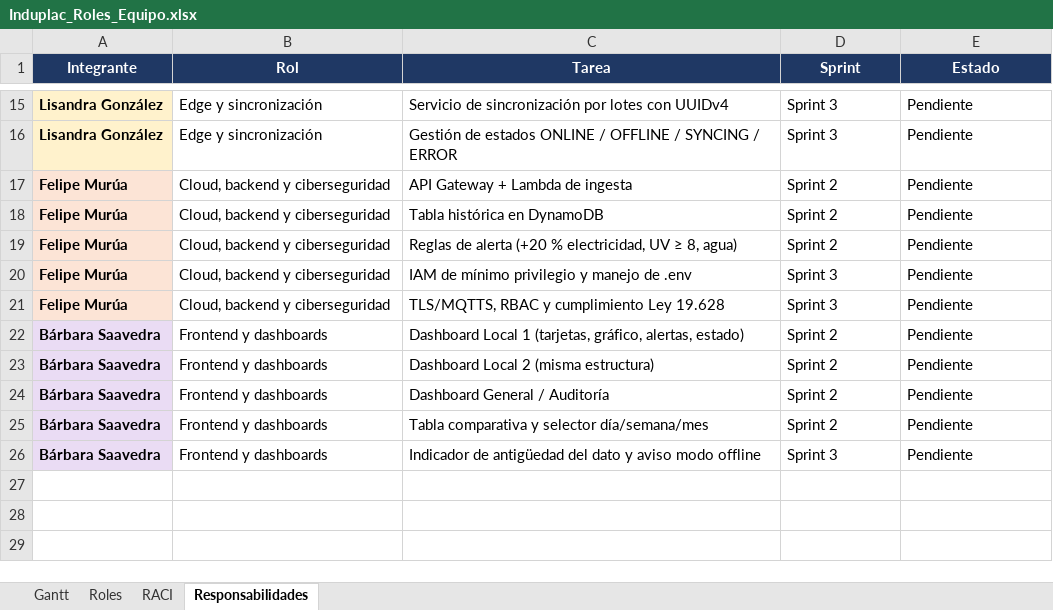
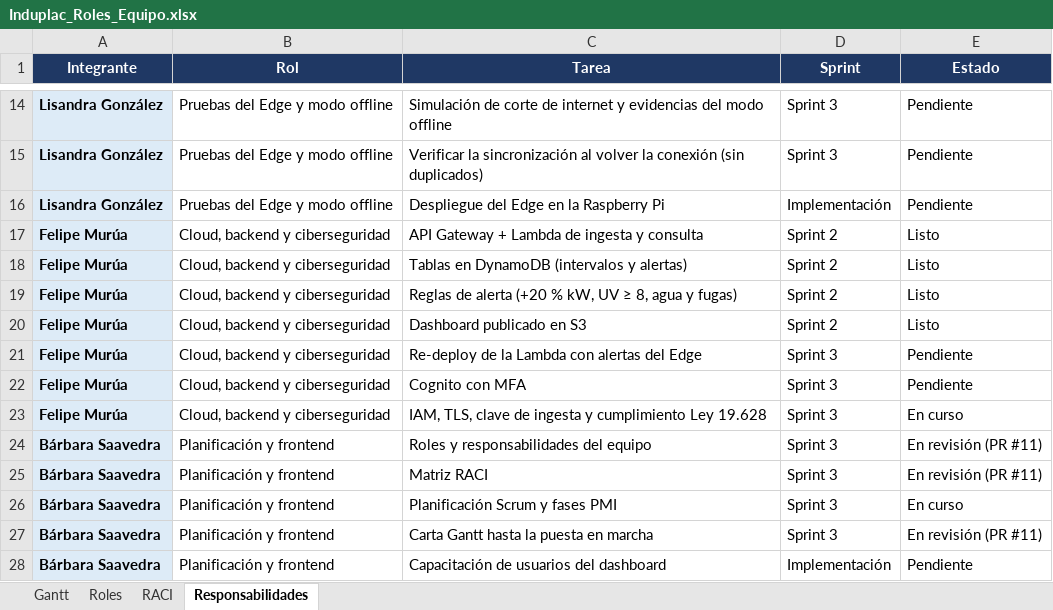
Before and after one commit to Aburahamu20/Induplac, an Excel workbook: docs/nota-2/Induplac_Roles_Equipo.xlsx, sheet Responsabilidades, drawn as a sheet; only a part is shown, gaps mark what is left out; values as stored, in another font and other column widths than the file's, no borders; removed rows and columns are numbered as before the commit, all else as after; the diff covers the shown part only; the diff names each change by its address in the sheet, - before the commit and + after, or states it on an @@ line.

```diff
--- a/docs/nota-2/Induplac_Roles_Equipo.xlsx (sheet Responsabilidades)
+++ b/docs/nota-2/Induplac_Roles_Equipo.xlsx (sheet Responsabilidades)
-A14:A15 fill: #FFF2CC
+A14:A15 fill: #DDEBF7
-B14:B15 (Rol): Edge y sincronización
+B14:B15 (Rol): Pruebas del Edge y modo offline
-C14 (Tarea): Servicio de sincronización por lotes con UUIDv4
+C14 (Tarea): Simulación de corte de internet y evidencias del modo offline
-C15 (Tarea): Gestión de estados ONLINE / OFFLINE / SYNCING / ERROR
+C15 (Tarea): Verificar la sincronización al volver la conexión (sin duplicados)
+row 16: Lisandra González | Pruebas del Edge y modo offline | Despliegue del Edge en la Raspberry Pi | Implementación | Pendiente
-A17:A19 fill: #FCE4D6
+A17:A19 fill: #DDEBF7
-C17 (Tarea): API Gateway + Lambda de ingesta
+C17 (Tarea): API Gateway + Lambda de ingesta y consulta
-E17:E19 (Estado): Pendiente
+E17:E19 (Estado): Listo
-C18 (Tarea): Tabla histórica en DynamoDB
+C18 (Tarea): Tablas en DynamoDB (intervalos y alertas)
-C19 (Tarea): …(+20 % electricidad, UV ≥ 8, agua)
+C19 (Tarea): …(+20 % kW, UV ≥ 8, agua y fugas)
+row 20: Felipe Murúa | Cloud, backend y ciberseguridad | Dashboard publicado en S3 | Sprint 2 | Listo
-A21:A22 fill: #FCE4D6
+A21:A22 fill: #DDEBF7
-C21 (Tarea): IAM de mínimo privilegio y manejo de .env
+C21 (Tarea): Re-deploy de la Lambda con alertas del Edge
-C22 (Tarea): TLS/MQTTS, RBAC y cumplimiento Ley 19.628
+C22 (Tarea): Cognito con MFA
-row 22: Bárbara Saavedra | Frontend y dashboards | Dashboard Local 1 (tarjetas, gráfico, alertas, estado) | Sprint 2 | Pendiente
+row 23: Felipe Murúa | Cloud, backend y ciberseguridad | IAM, TLS, clave de ingesta y cumplimiento Ley 19.628 | Sprint 3 | En curso
+row 24: Bárbara Saavedra | Planificación y frontend | Roles y responsabilidades del equipo | Sprint 3 | En revisión (PR #11)
+row 25: Bárbara Saavedra | Planificación y frontend | Matriz RACI | Sprint 3 | En revisión (PR #11)
+row 26: Bárbara Saavedra | Planificación y frontend | Planificación Scrum y fases PMI | Sprint 3 | En curso
+row 27: Bárbara Saavedra | Planificación y frontend | Carta Gantt hasta la puesta en marcha | Sprint 3 | En revisión (PR #11)
-B28 (Rol): Frontend y dashboards
+B28 (Rol): Planificación y frontend
-C28 (Tarea): Dashboard Local 2 (misma estructura)
+C28 (Tarea): Capacitación de usuarios del dashboard
-D28 (Sprint): Sprint 2
+D28 (Sprint): Implementación
-row 24: Bárbara Saavedra | Frontend y dashboards | Dashboard General / Auditoría | Sprint 2 | Pendiente
-row 25: Bárbara Saavedra | Frontend y dashboards | Tabla comparativa y selector día/semana/mes | Sprint 2 | Pendiente
-row 26: Bárbara Saavedra | Frontend y dashboards | Indicador de antigüedad del dato y aviso modo offline | Sprint 3 | Pendiente
```
Also changed, not shown: 5 added rows, 6 removed rows, 17 edited cells and cell formats elsewhere in this sheet, sheet Gantt, sheet RACI, sheet Roles, 3 other files.
